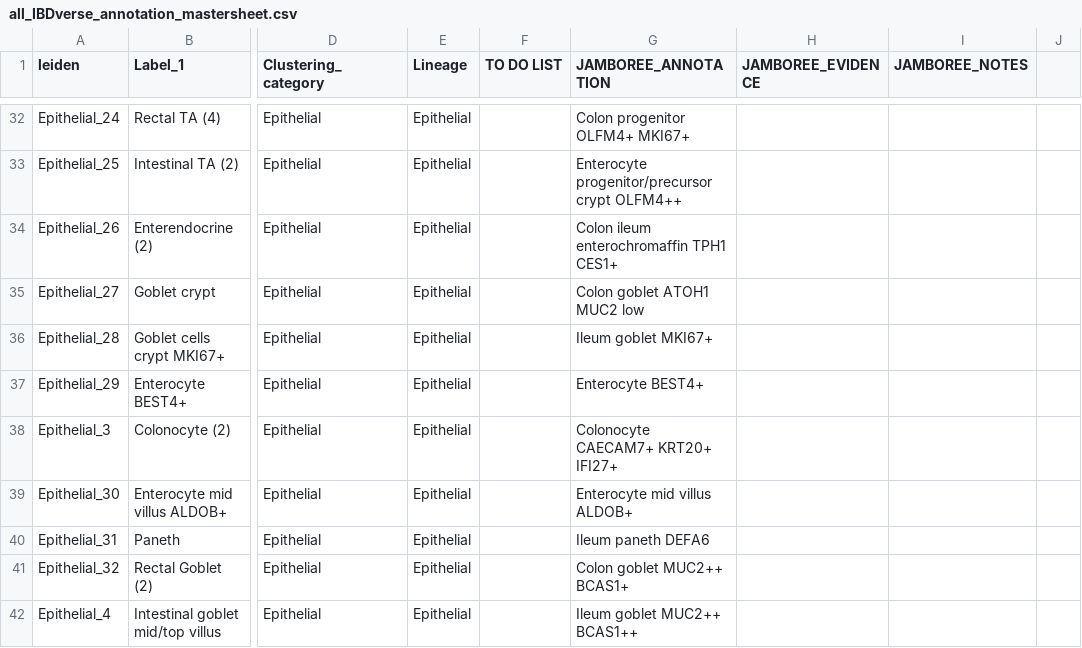
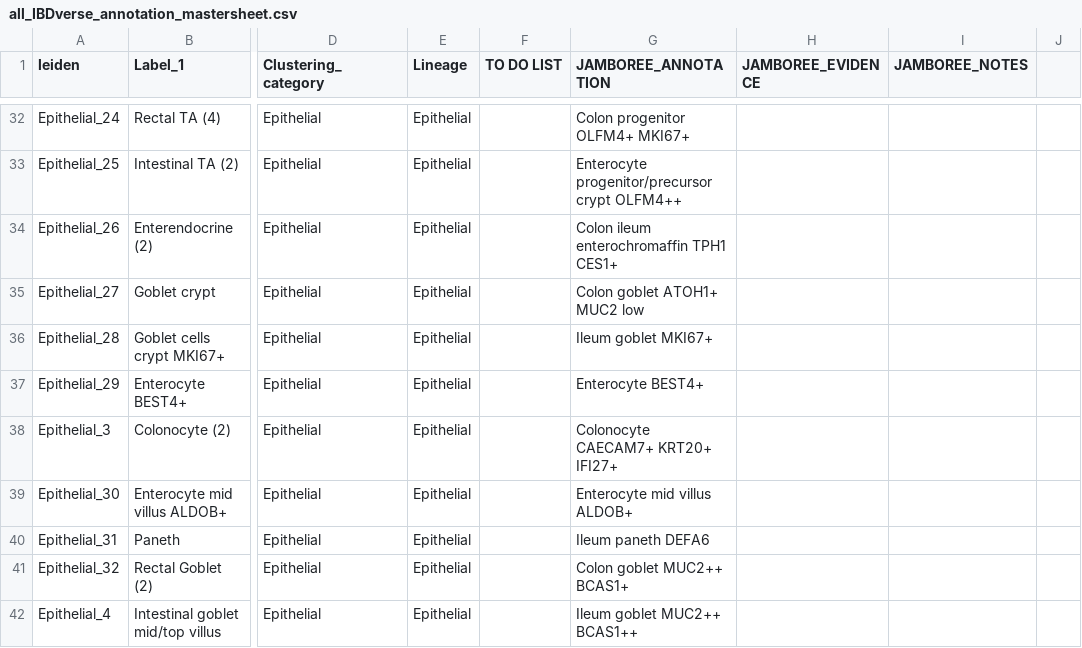
Before and after one commit to andersonlab/IBDVerse-sc-eQTL-code, a CSV file: data/all_IBDverse_annotation_mastersheet.csv, drawn as a sheet; only a part is shown, gaps mark what is left out; the diff names each change by its address in the sheet, - before the commit and + after, or states it on an @@ line.

Commit message:
Clarify ATOH positivity but MUC1 low expression

```diff
--- a/data/all_IBDverse_annotation_mastersheet.csv
+++ b/data/all_IBDverse_annotation_mastersheet.csv
-G35 (JAMBOREE_ANNOTATION): Colon goblet ATOH1 MUC2 low
+G35 (JAMBOREE_ANNOTATION): Colon goblet ATOH1+ MUC2 low
```
